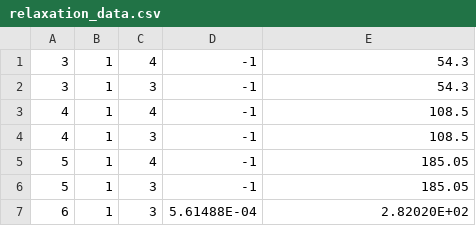
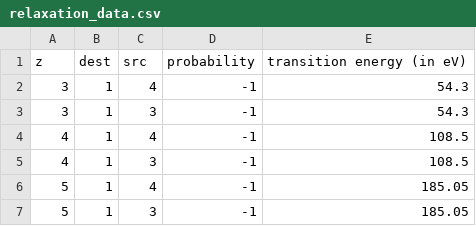
Before and after one commit to pymontecarlo/pymontecarlo, a CSV file: code/pymontecarlo/util/data/relaxation_data.csv, drawn as a sheet; only a part is shown; the shorter side is filled out with more unchanged rows.

Commit message:
Add header to relaxation data csv.

```diff
--- a/code/pymontecarlo/util/data/relaxation_data.csv
+++ b/code/pymontecarlo/util/data/relaxation_data.csv
@@ -1 +1,2 @@
+"z","dest","src","probability","transition energy (in eV)"
 3,1,4,-1,"54.3"
```
Also changed, not shown: 1 other file.
